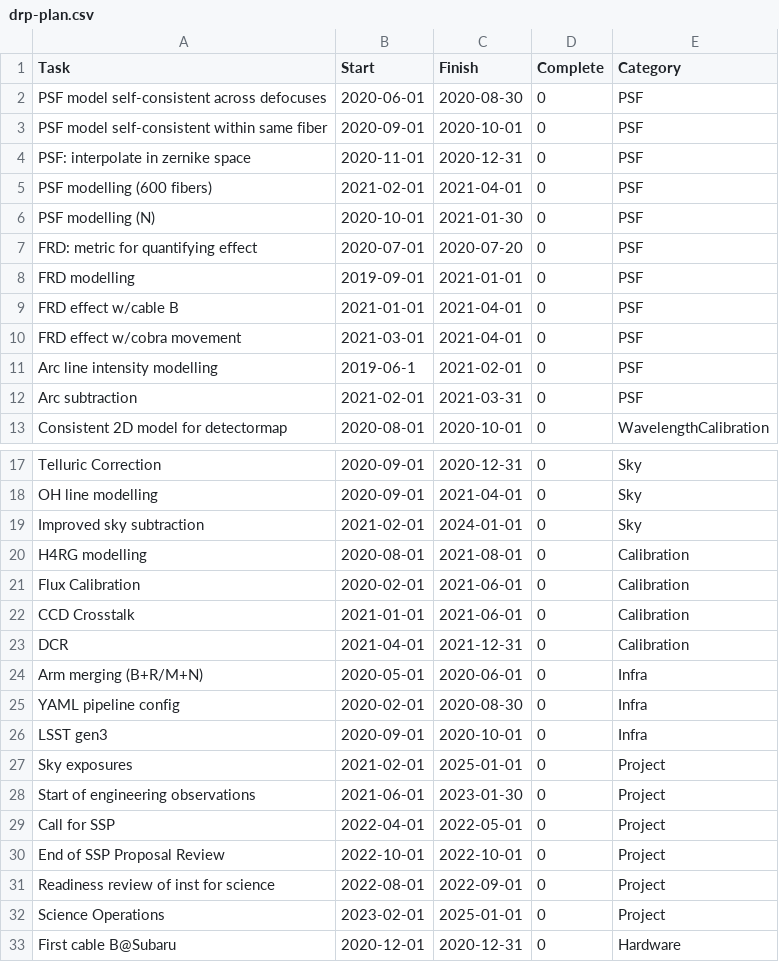
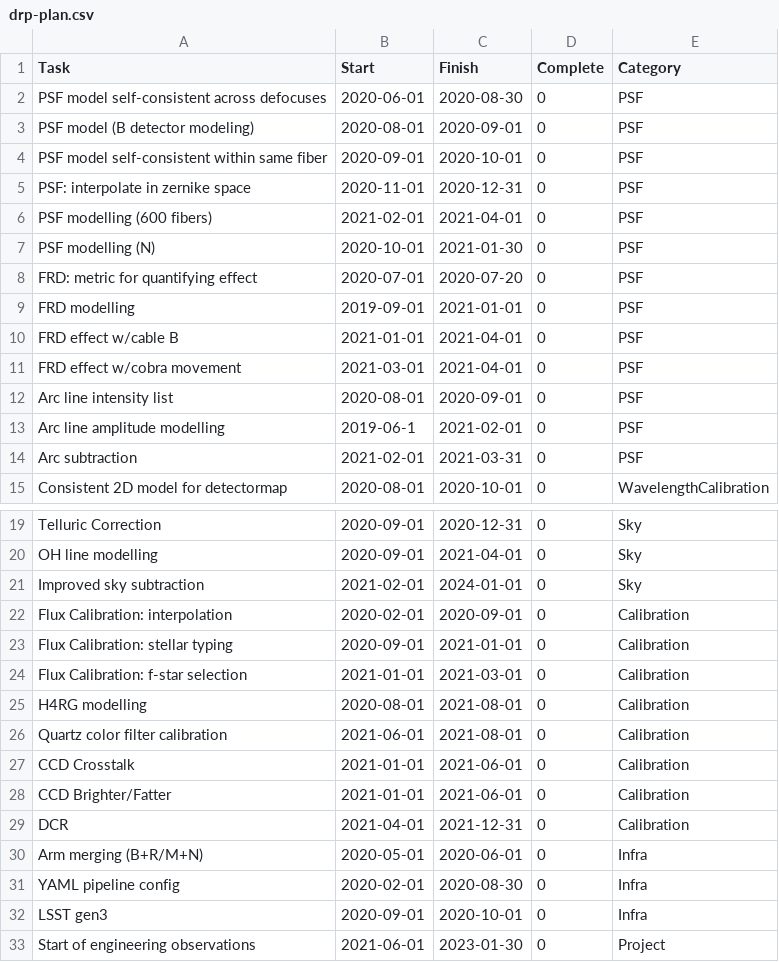
Before and after one commit to hassanxp/2DDRP-plan, a CSV file: timeline/drp-plan.csv, drawn as a sheet; only a part is shown, gaps mark what is left out; the shorter side is filled out with more unchanged rows.

Commit message:
removed sky exposure (covered by start of eng obs) and others

```diff
--- a/timeline/drp-plan.csv
+++ b/timeline/drp-plan.csv
@@ -2,2 +2,3 @@ Task,Start,Finish,Complete,Category
 PSF model self-consistent across defocuses, 2020-06-01, 2020-08-30,0, PSF
+PSF model (B detector modeling), 2020-08-01, 2020-09-01, 0, PSF
 PSF model self-consistent within same fiber, 2020-09-01, 2020-10-01, 0, PSF
@@ -10,3 +11,4 @@ FRD effect w/cable B, 2021-01-01, 2021-04-01, 0, PSF
 FRD effect w/cobra movement, 2021-03-01, 2021-04-01, 0, PSF
-Arc line intensity modelling, 2019-06-1, 2021-02-01, 0, PSF
+Arc line intensity list, 2020-08-01, 2020-09-01, 0, PSF
+Arc line amplitude modelling, 2019-06-1, 2021-02-01, 0, PSF
 Arc subtraction, 2021-02-01, 2021-03-31, 0, PSF
@@ -19,5 +21,9 @@ OH line modelling, 2020-09-01, 2021-04-01, 0, Sky
 Improved sky subtraction, 2021-02-01, 2024-01-01, 0, Sky
+Flux Calibration: interpolation, 2020-02-01, 2020-09-01, 0, Calibration
+Flux Calibration: stellar typing, 2020-09-01, 2021-01-01, 0, Calibration
+Flux Calibration: f-star selection, 2021-01-01, 2021-03-01, 0, Calibration
 H4RG modelling, 2020-08-01, 2021-08-01, 0, Calibration
-Flux Calibration, 2020-02-01, 2021-06-01, 0, Calibration
+Quartz color filter calibration, 2021-06-01, 2021-08-01, 0, Calibration
 CCD Crosstalk, 2021-01-01, 2021-06-01, 0, Calibration
+CCD Brighter/Fatter, 2021-01-01, 2021-06-01, 0, Calibration
 DCR, 2021-04-01, 2021-12-31, 0, Calibration
@@ -26,3 +32,2 @@ YAML pipeline config, 2020-02-01, 2020-08-30, 0, Infra
 LSST gen3, 2020-09-01, 2020-10-01, 0, Infra
-Sky exposures, 2021-02-01, 2025-01-01, 0, Project
 Start of engineering observations, 2021-06-01, 2023-01-30, 0, Project
```
Also changed, not shown: 2 other files.
